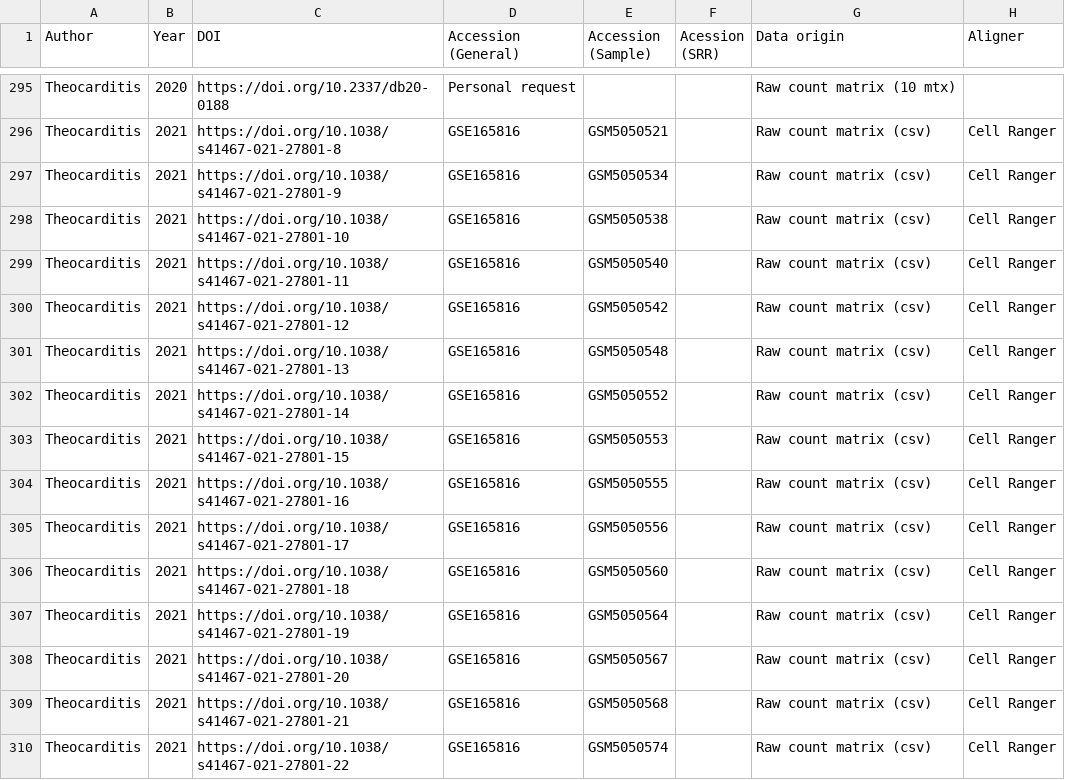
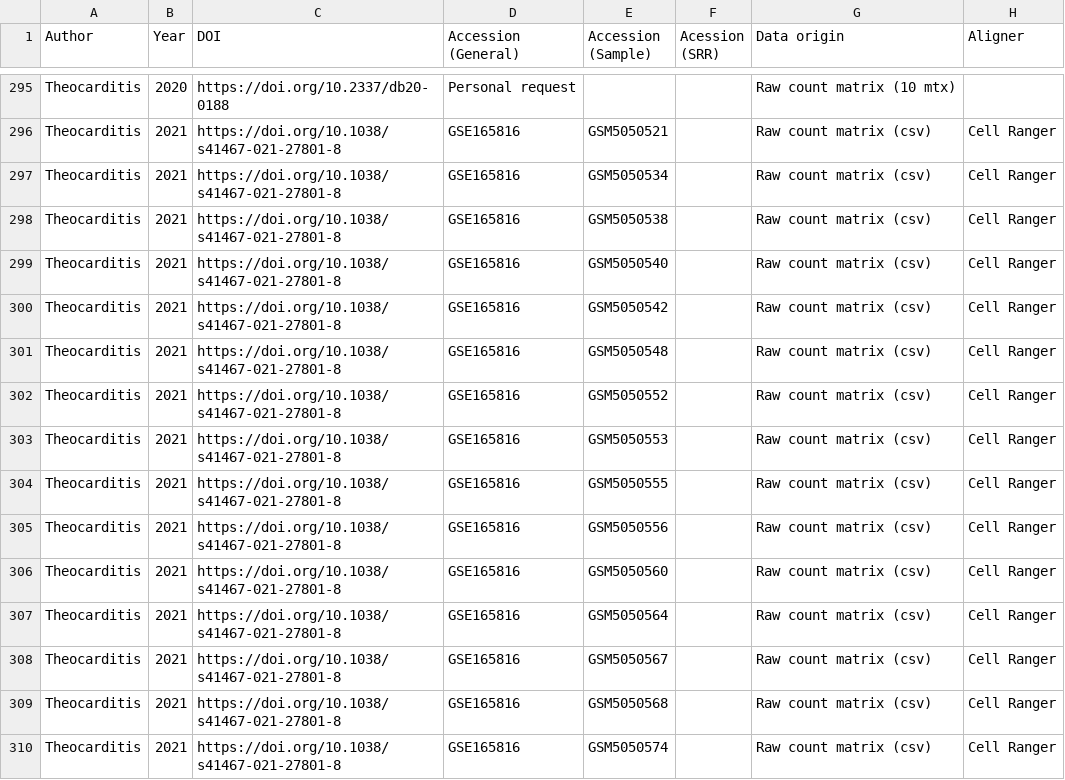
Before and after one commit to alexmascension/fibroblast-population-detection, a CSV file: data/sample_metadata.csv, drawn as a sheet; only a part is shown, gaps mark what is left out; the diff covers the shown part only; the diff names each change by its address in the sheet, - before the commit and + after, or states it on an @@ line.

Commit message:
Corrected doi in theoc 2021

```diff
--- a/data/sample_metadata.csv
+++ b/data/sample_metadata.csv
-C297 (DOI): https://doi.org/10.1038/s41467-021-27801-9
+C297 (DOI): https://doi.org/10.1038/s41467-021-27801-8
-C298 (DOI): https://doi.org/10.1038/s41467-021-27801-10
+C298 (DOI): https://doi.org/10.1038/s41467-021-27801-8
-C299 (DOI): https://doi.org/10.1038/s41467-021-27801-11
+C299 (DOI): https://doi.org/10.1038/s41467-021-27801-8
-C300 (DOI): https://doi.org/10.1038/s41467-021-27801-12
+C300 (DOI): https://doi.org/10.1038/s41467-021-27801-8
-C301 (DOI): https://doi.org/10.1038/s41467-021-27801-13
+C301 (DOI): https://doi.org/10.1038/s41467-021-27801-8
-C302 (DOI): https://doi.org/10.1038/s41467-021-27801-14
+C302 (DOI): https://doi.org/10.1038/s41467-021-27801-8
-C303 (DOI): https://doi.org/10.1038/s41467-021-27801-15
+C303 (DOI): https://doi.org/10.1038/s41467-021-27801-8
-C304 (DOI): https://doi.org/10.1038/s41467-021-27801-16
+C304 (DOI): https://doi.org/10.1038/s41467-021-27801-8
-C305 (DOI): https://doi.org/10.1038/s41467-021-27801-17
+C305 (DOI): https://doi.org/10.1038/s41467-021-27801-8
-C306 (DOI): https://doi.org/10.1038/s41467-021-27801-18
+C306 (DOI): https://doi.org/10.1038/s41467-021-27801-8
-C307 (DOI): https://doi.org/10.1038/s41467-021-27801-19
+C307 (DOI): https://doi.org/10.1038/s41467-021-27801-8
-C308 (DOI): https://doi.org/10.1038/s41467-021-27801-20
+C308 (DOI): https://doi.org/10.1038/s41467-021-27801-8
-C309 (DOI): https://doi.org/10.1038/s41467-021-27801-21
+C309 (DOI): https://doi.org/10.1038/s41467-021-27801-8
-C310 (DOI): https://doi.org/10.1038/s41467-021-27801-22
+C310 (DOI): https://doi.org/10.1038/s41467-021-27801-8
```
Also changed, not shown: 29 edited cells elsewhere in this file.
